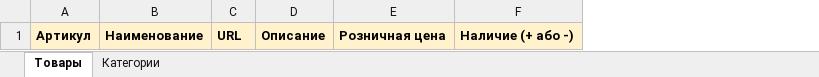
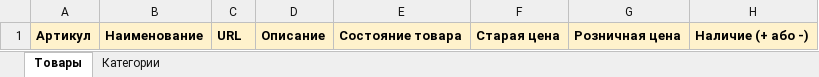
Before and after one commit to rbrazhko/exceltoxml, an Excel workbook: assets/excel_example.xlsx, sheet Товары, drawn as a sheet; only a part is shown; values as stored, in another font and other column widths than the file's, no borders; the diff names each change by its address in the sheet, - before the commit and + after, or states it on an @@ line.

```diff
--- a/assets/excel_example.xlsx (sheet Товары)
+++ b/assets/excel_example.xlsx (sheet Товары)
+column E, row 1: Состояние товара
+column F, row 1: Старая цена
```
Also changed, not shown: 2 other files.
